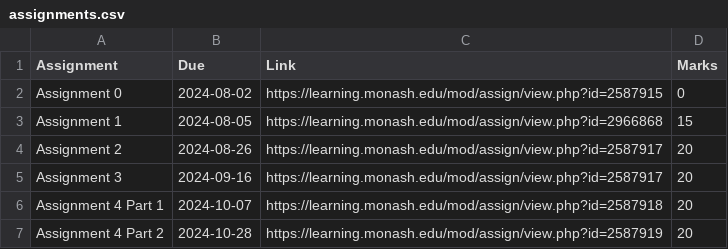
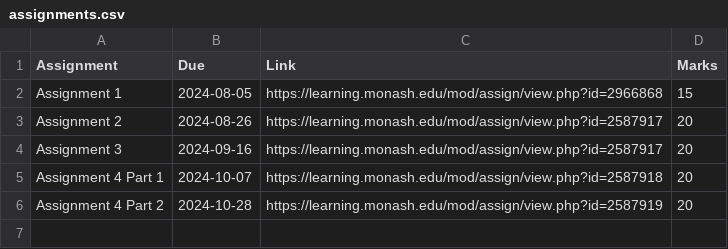
Before and after one commit to numbats/ddde, a CSV file: assignments.csv, drawn as a sheet.

Commit message:
removed assignment 0

```diff
--- a/assignments.csv
+++ b/assignments.csv
@@ -1,3 +1,2 @@
 Assignment, Due,Link, Marks
-Assignment 0 , 2024-08-02,https://learning.monash.edu/mod/assign/view.php?id=2587915,0
 Assignment 1, 2024-08-05,https://learning.monash.edu/mod/assign/view.php?id=2966868,15
```
Also changed, not shown: 7 other files.
